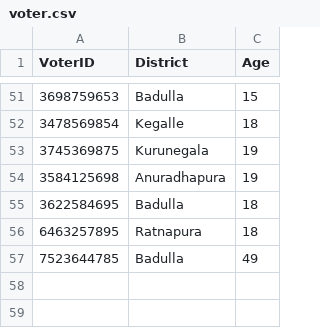
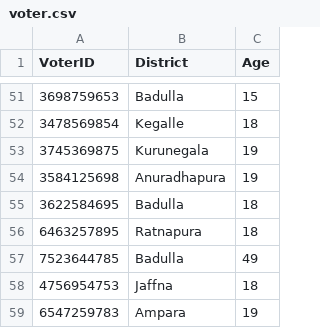
Before and after one commit to methasha20250805/VoterManagementSystem, a CSV file: voter.csv, drawn as a sheet; only a part is shown, gaps mark what is left out; the diff names each change by its address in the sheet, - before the commit and + after, or states it on an @@ line.

Commit message:
Adding voters

```diff
--- a/voter.csv
+++ b/voter.csv
+row 58: 4756954753 | Jaffna | 18
+row 59: 6547259783 | Ampara | 19
```
